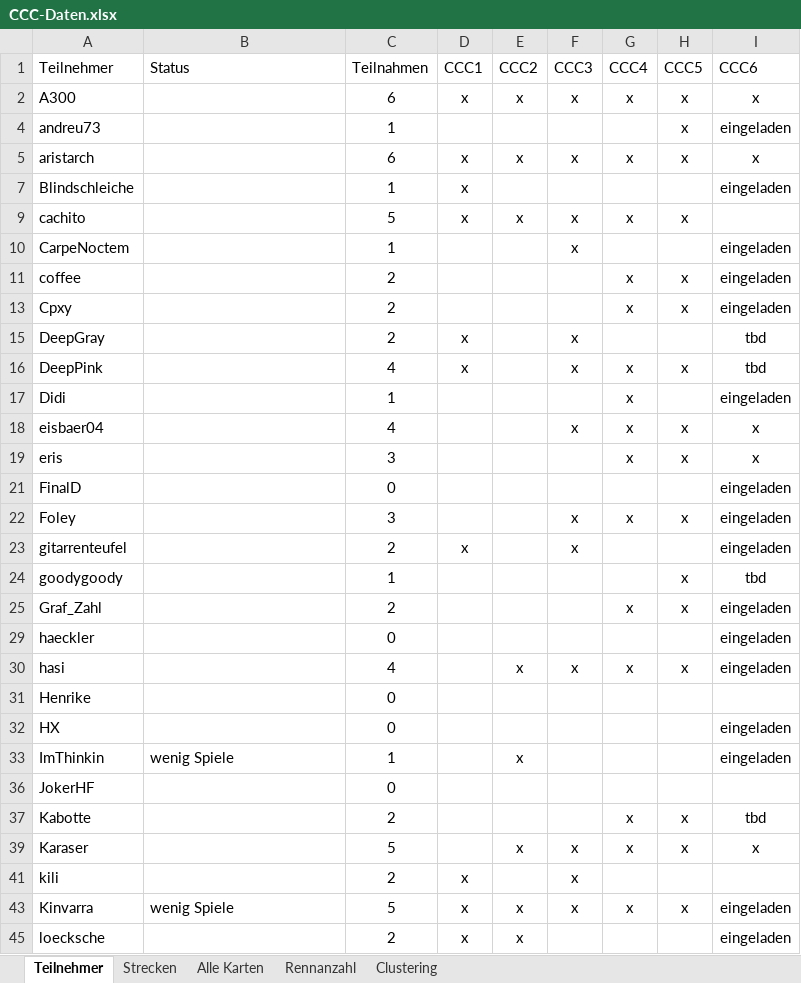
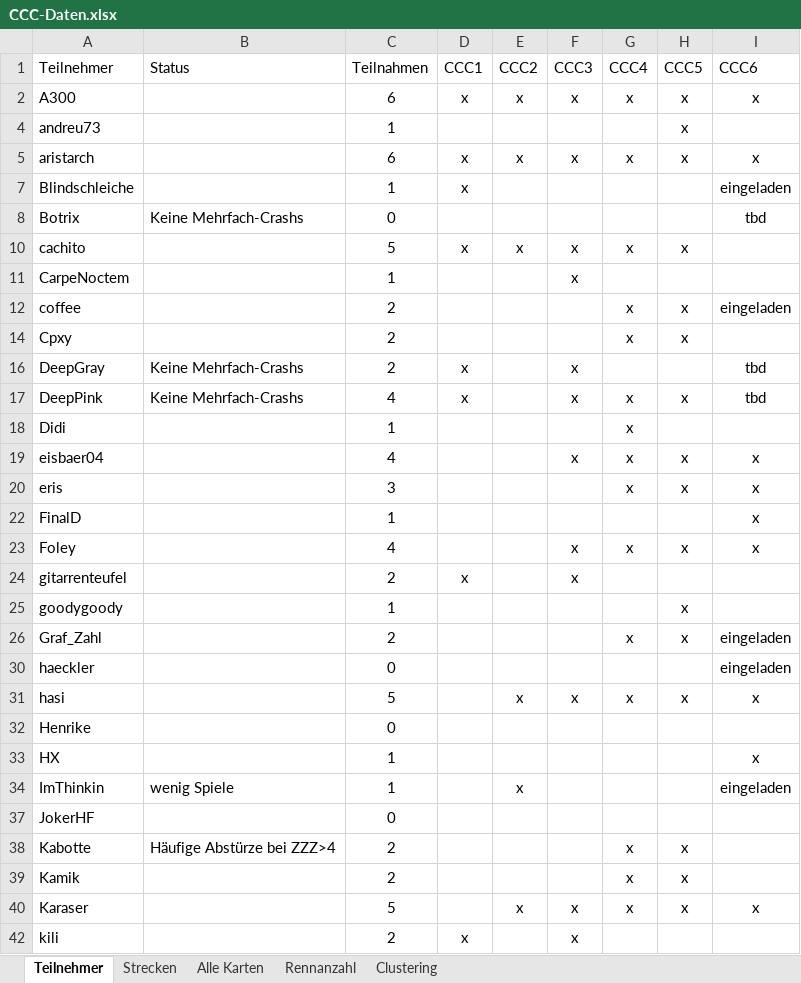
Before and after one commit to ultimate/KaroToolsCollection, an Excel workbook: CraZZZy Crash Challenge/CCC-Daten.xlsx, sheet Teilnehmer, drawn as a sheet; only a part is shown; the shorter side is filled out with more unchanged rows; values as stored, in another font and other column widths than the file's, no borders; table styles not drawn; addresses are those after the commit; the diff covers the shown part only; the diff names each change by its address in the sheet, - before the commit and + after, or states it on an @@ line.

Commit message:
CCC6 Planung

```diff
--- a/CraZZZy Crash Challenge/CCC-Daten.xlsx (sheet Teilnehmer)
+++ b/CraZZZy Crash Challenge/CCC-Daten.xlsx (sheet Teilnehmer)
-I4 (CCC6): eingeladen
+I4 (CCC6): (empty)
+row 8: Botrix | Keine Mehrfach-Crashs | 0 |  |  |  |  |  | tbd
-I11 (CCC6): eingeladen
+I11 (CCC6): (empty)
-I14 (CCC6): eingeladen
+I14 (CCC6): (empty)
-B16:B17 (Status): (empty)
+B16:B17 (Status): Keine Mehrfach-Crashs
-I18 (CCC6): eingeladen
+I18 (CCC6): (empty)
-C22 (Teilnahmen): 0
+C22 (Teilnahmen): 1
-I22:I23 (CCC6): eingeladen
+I22:I23 (CCC6): x
-C23 (Teilnahmen): 3
+C23 (Teilnahmen): 4
-I24 (CCC6): eingeladen
+I24 (CCC6): (empty)
-I25 (CCC6): tbd
+I25 (CCC6): (empty)
-C31 (Teilnahmen): 4
+C31 (Teilnahmen): 5
-I31 (CCC6): eingeladen
+I31 (CCC6): x
-C33 (Teilnahmen): 0
+C33 (Teilnahmen): 1
-I33 (CCC6): eingeladen
+I33 (CCC6): x
-B38 (Status): (empty)
+B38 (Status): Häufige Abstürze bei ZZZ>4
-I38 (CCC6): tbd
+I38 (CCC6): (empty)
+row 39: Kamik |  | 2 |  |  |  | x | x
```
Also changed, not shown: 17 edited cells elsewhere in this sheet, sheet Strecken, formulas that keep their value.
